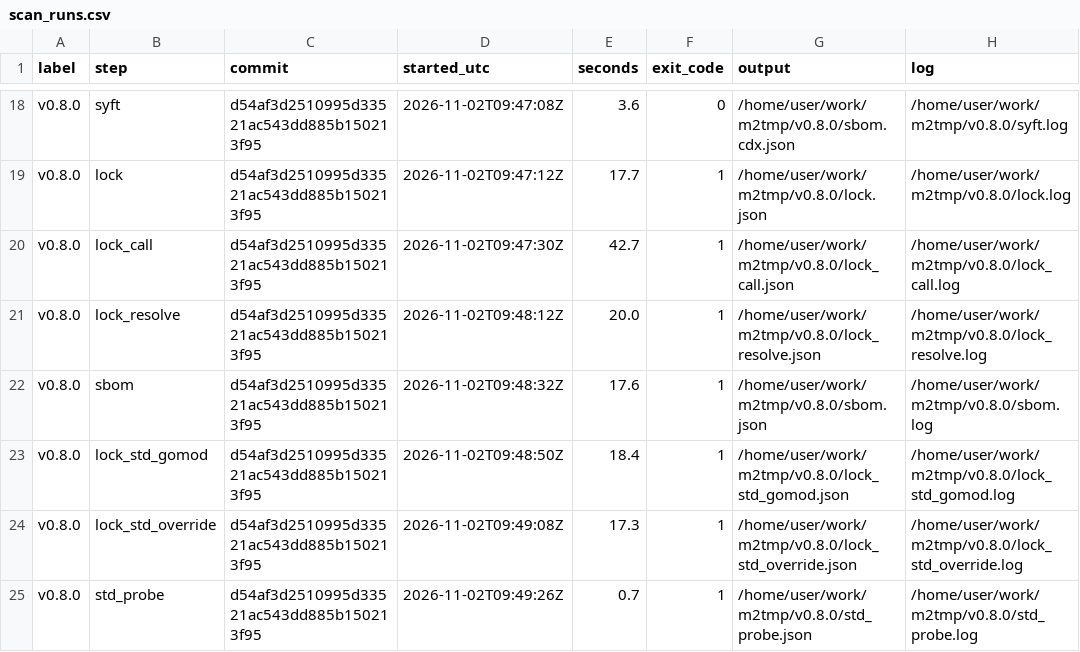
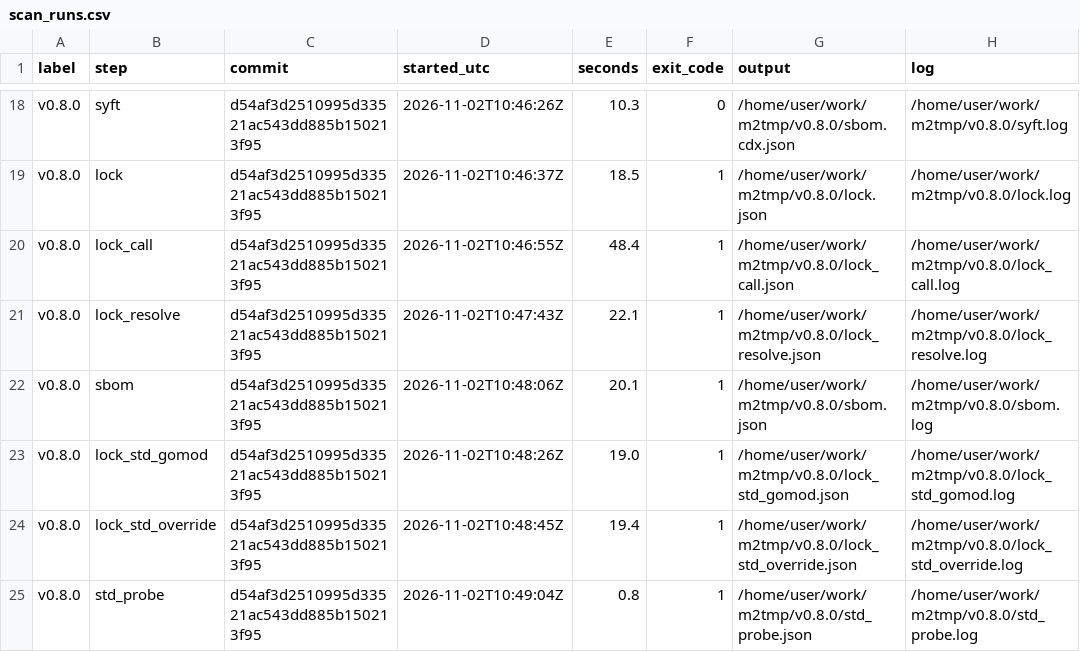
Before and after one commit to khj1212k/supply-chain-scan-agent, a CSV file: lotte/innovate/results/m2/scan_runs.csv, drawn as a sheet; only a part is shown, gaps mark what is left out; the diff covers the shown part only; the diff names each change by its address in the sheet, - before the commit and + after, or states it on an @@ line.

```diff
--- a/lotte/innovate/results/m2/scan_runs.csv
+++ b/lotte/innovate/results/m2/scan_runs.csv
-D18 (started_utc): 2026-11-02T09:47:08Z
+D18 (started_utc): 2026-11-02T10:46:26Z
-E18 (seconds): 3.6
+E18 (seconds): 10.3
-D19 (started_utc): 2026-11-02T09:47:12Z
+D19 (started_utc): 2026-11-02T10:46:37Z
-E19 (seconds): 17.7
+E19 (seconds): 18.5
-D20 (started_utc): 2026-11-02T09:47:30Z
+D20 (started_utc): 2026-11-02T10:46:55Z
-E20 (seconds): 42.7
+E20 (seconds): 48.4
-D21 (started_utc): 2026-11-02T09:48:12Z
+D21 (started_utc): 2026-11-02T10:47:43Z
-E21 (seconds): 20.0
+E21 (seconds): 22.1
-D22 (started_utc): 2026-11-02T09:48:32Z
+D22 (started_utc): 2026-11-02T10:48:06Z
-E22 (seconds): 17.6
+E22 (seconds): 20.1
-D23 (started_utc): 2026-11-02T09:48:50Z
+D23 (started_utc): 2026-11-02T10:48:26Z
-E23 (seconds): 18.4
+E23 (seconds): 19.0
-D24 (started_utc): 2026-11-02T09:49:08Z
+D24 (started_utc): 2026-11-02T10:48:45Z
-E24 (seconds): 17.3
+E24 (seconds): 19.4
-D25 (started_utc): 2026-11-02T09:49:26Z
+D25 (started_utc): 2026-11-02T10:49:04Z
-E25 (seconds): 0.7
+E25 (seconds): 0.8
```
Also changed, not shown: 31 edited cells elsewhere in this file, lotte/innovate/results/m2/log_issues.csv, 28 other files.
